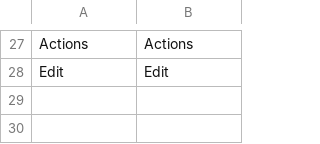
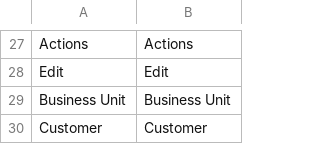
Before and after one commit to spryker-feature/customer-experience-management, a CSV file: data/translation/Zed/en_US.csv, drawn as a sheet; only a part is shown, gaps mark what is left out; the diff names each change by its address in the sheet, - before the commit and + after, or states it on an @@ line.

Commit message:
CC-41071 Customer-group discounts for companies and business units (#1383)
CC-41071 Customer-group discounts for companies and business units

```diff
--- a/data/translation/Zed/en_US.csv
+++ b/data/translation/Zed/en_US.csv
+row 29: Business Unit | Business Unit
+row 30: Customer | Customer
```
Also changed, not shown: data/translation/Zed/de_DE.csv, 31 other files.
